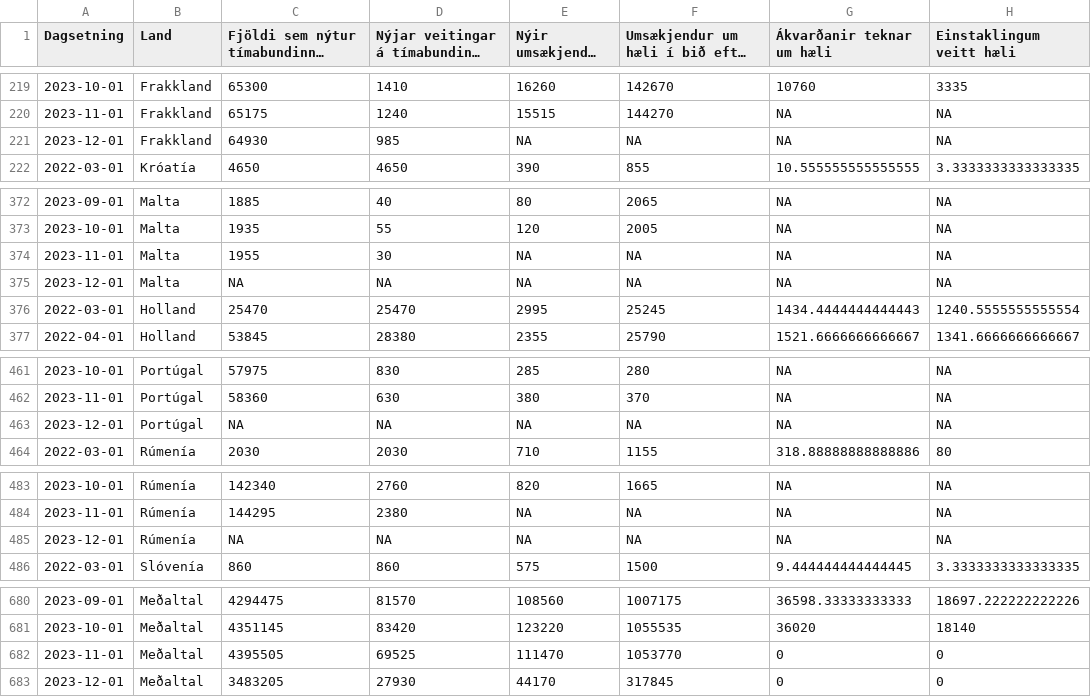
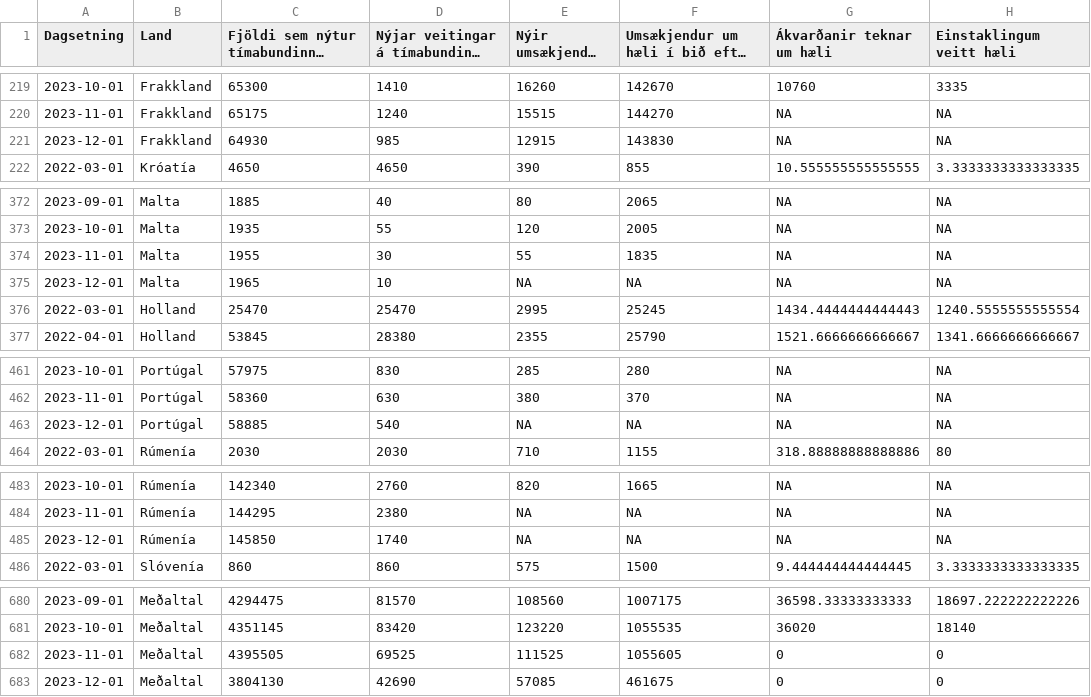
Before and after one commit to bgautijonsson/Metill.is, a CSV file: greinar/flottafolk/data/timabundin_vernd_raw.csv, drawn as a sheet; only a part is shown, gaps mark what is left out; long unchanged cells end in …; the diff covers the shown part only; the diff names each change by its address in the sheet, - before the commit and + after, or states it on an @@ line.

```diff
--- a/greinar/flottafolk/data/timabundin_vernd_raw.csv
+++ b/greinar/flottafolk/data/timabundin_vernd_raw.csv
-E221 (Nýir umsækjendur um hæli): NA
+E221 (Nýir umsækjendur um hæli): 12915
-F221: NA
+F221: 143830
-E374 (Nýir umsækjendur um hæli): NA
+E374 (Nýir umsækjendur um hæli): 55
-F374: NA
+F374: 1835
-C375: NA
+C375: 1965
-D375: NA
+D375: 10
-C463: NA
+C463: 58885
-D463: NA
+D463: 540
-C485: NA
+C485: 145850
-D485: NA
+D485: 1740
-E682 (Nýir umsækjendur um hæli): 111470
+E682 (Nýir umsækjendur um hæli): 111525
-F682: 1053770
+F682: 1055605
-C683: 3483205
+C683: 3804130
-D683: 27930
+D683: 42690
-E683 (Nýir umsækjendur um hæli): 44170
+E683 (Nýir umsækjendur um hæli): 57085
-F683: 317845
+F683: 461675
```
Also changed, not shown: 3 edited cells elsewhere in this file, greinar/flottafolk/data/timabundin_vernd_pergdp.csv, greinar/flottafolk/data/timabundin_vernd_perpop.csv, 18 other files.
